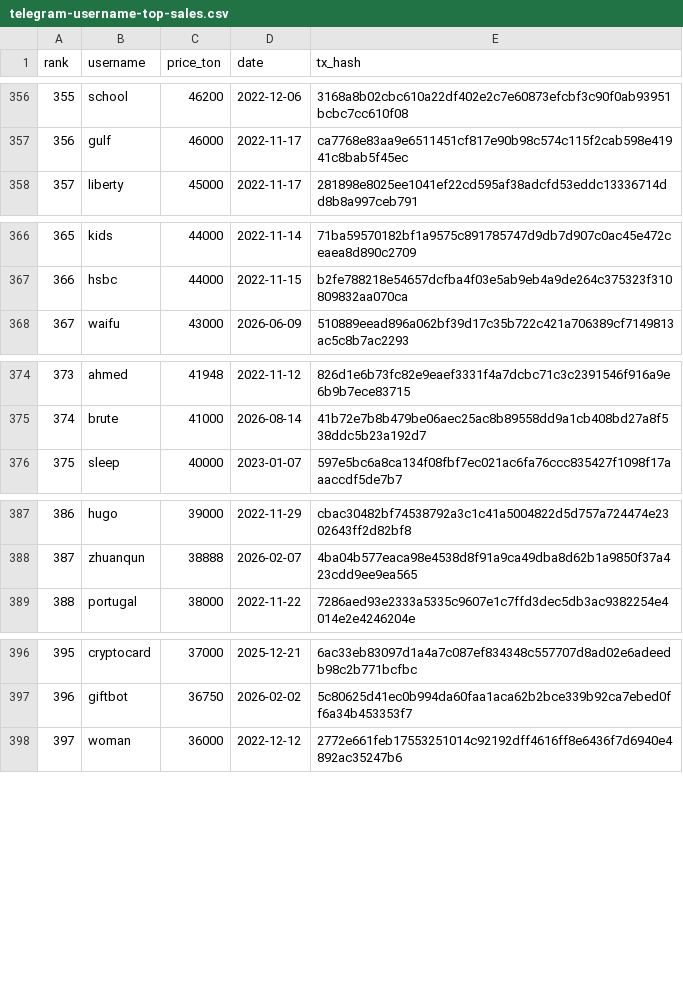
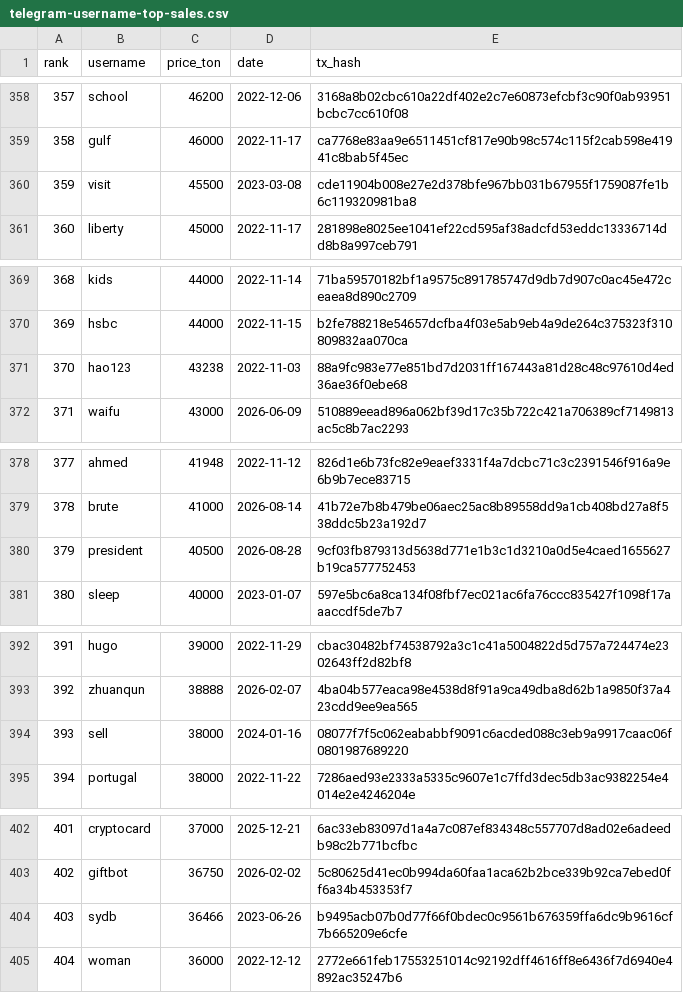
Before and after one commit to ArvaNet/namesniper-datasets, a CSV file: telegram/telegram-username-top-sales.csv, drawn as a sheet; only a part is shown, gaps mark what is left out; the diff covers the shown part only; the diff names each change by its address in the sheet, - before the commit and + after, or states it on an @@ line.

```diff
--- a/telegram/telegram-username-top-sales.csv
+++ b/telegram/telegram-username-top-sales.csv
@@ column A (rank) renumbered between rows 291 and 501 @@
+row 360: 359 | visit | 45500 | 2023-03-08 | cde11904b008e27e2d378bfe967bb031b67955f1759087fe1b6c119320981ba8
+row 371: 370 | hao123 | 43238 | 2022-11-03 | 88a9fc983e77e851bd7d2031ff167443a81d28c48c97610d4ed36ae36f0ebe68
+row 380: 379 | president | 40500 | 2026-08-28 | 9cf03fb879313d5638d771e1b3c1d3210a0d5e4caed1655627b19ca577752453
+row 394: 393 | sell | 38000 | 2024-01-16 | 08077f7f5c062eababbf9091c6acded088c3eb9a9917caac06f0801987689220
+row 404: 403 | sydb | 36466 | 2023-06-26 | b9495acb07b0d77f66f0bdec0c9561b676359ffa6dc9b9616cf7b665209e6cfe
```
Also changed, not shown: 6 added rows and 11 removed rows elsewhere in this file, telegram/telegram-username-sales-by-length.csv, 8 other files.
